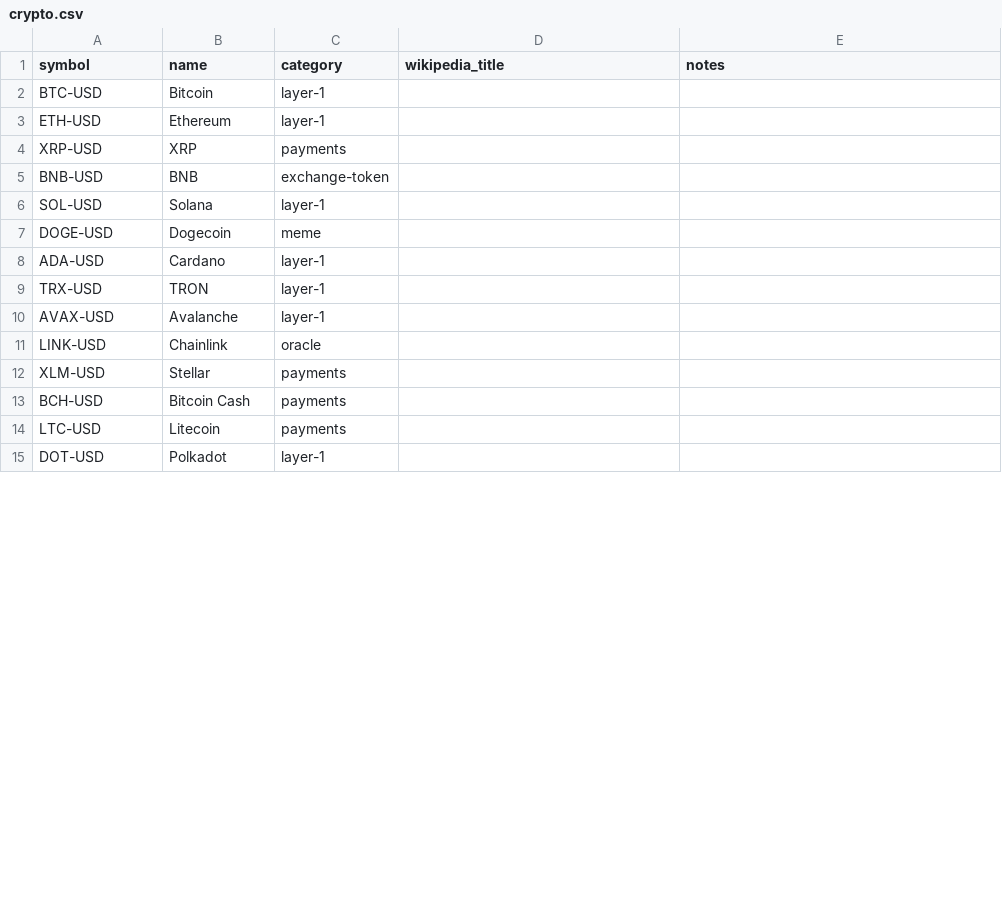
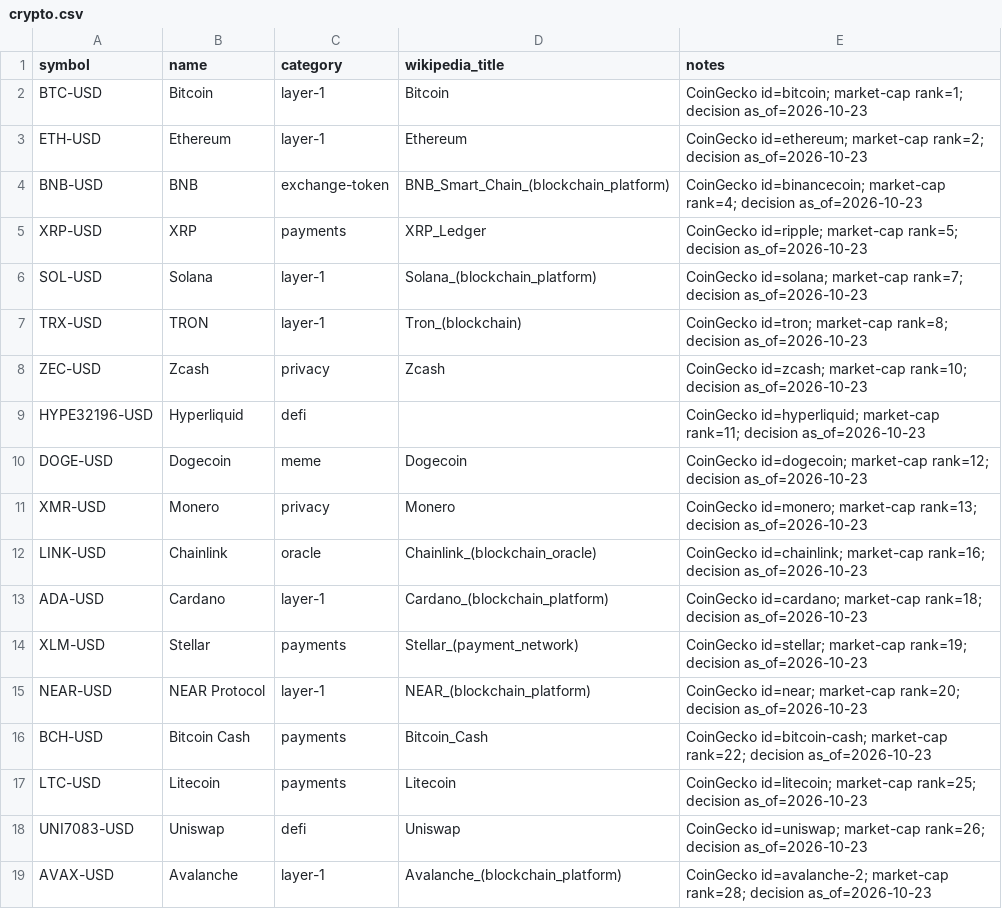
Before and after one commit to witold-andelie/tradepulse, a CSV file: config/universe/crypto.csv, drawn as a sheet; only a part is shown; the diff covers the shown part only.

Commit message:
Deliver verified real-data sample with documented source exceptions

```diff
--- a/config/universe/crypto.csv
+++ b/config/universe/crypto.csv
@@ -1,15 +1,19 @@
 symbol,name,category,wikipedia_title,notes
-BTC-USD,Bitcoin,layer-1,,
-ETH-USD,Ethereum,layer-1,,
-XRP-USD,XRP,payments,,
-BNB-USD,BNB,exchange-token,,
-SOL-USD,Solana,layer-1,,
-DOGE-USD,Dogecoin,meme,,
-ADA-USD,Cardano,layer-1,,
-TRX-USD,TRON,layer-1,,
-AVAX-USD,Avalanche,layer-1,,
-LINK-USD,Chainlink,oracle,,
-XLM-USD,Stellar,payments,,
-BCH-USD,Bitcoin Cash,payments,,
-LTC-USD,Litecoin,payments,,
-DOT-USD,Polkadot,layer-1,,
+BTC-USD,Bitcoin,layer-1,Bitcoin,CoinGecko id=bitcoin; market-cap rank=1; decision as_of=2026-10-23
+ETH-USD,Ethereum,layer-1,Ethereum,CoinGecko id=ethereum; market-cap rank=2; decision as_of=2026-10-23
+BNB-USD,BNB,exchange-token,BNB_Smart_Chain_(blockchain_platform),CoinGecko id=binancecoin; market-cap rank=4; decision as_of=2026-10-23
+XRP-USD,XRP,payments,XRP_Ledger,CoinGecko id=ripple; market-cap rank=5; decision as_of=2026-10-23
+SOL-USD,Solana,layer-1,Solana_(blockchain_platform),CoinGecko id=solana; market-cap rank=7; decision as_of=2026-10-23
+TRX-USD,TRON,layer-1,Tron_(blockchain),CoinGecko id=tron; market-cap rank=8; decision as_of=2026-10-23
+ZEC-USD,Zcash,privacy,Zcash,CoinGecko id=zcash; market-cap rank=10; decision as_of=2026-10-23
+HYPE32196-USD,Hyperliquid,defi,,CoinGecko id=hyperliquid; market-cap rank=11; decision as_of=2026-10-23
+DOGE-USD,Dogecoin,meme,Dogecoin,CoinGecko id=dogecoin; market-cap rank=12; decision as_of=2026-10-23
+XMR-USD,Monero,privacy,Monero,CoinGecko id=monero; market-cap rank=13; decision as_of=2026-10-23
+LINK-USD,Chainlink,oracle,Chainlink_(blockchain_oracle),CoinGecko id=chainlink; market-cap rank=16; decision as_of=2026-10-23
+ADA-USD,Cardano,layer-1,Cardano_(blockchain_platform),CoinGecko id=cardano; market-cap rank=18; decision as_of=2026-10-23
+XLM-USD,Stellar,payments,Stellar_(payment_network),CoinGecko id=stellar; market-cap rank=19; decision as_of=2026-10-23
+NEAR-USD,NEAR Protocol,layer-1,NEAR_(blockchain_platform),CoinGecko id=near; market-cap rank=20; decision as_of=2026-10-23
+BCH-USD,Bitcoin Cash,payments,Bitcoin_Cash,CoinGecko id=bitcoin-cash; market-cap rank=22; decision as_of=2026-10-23
+LTC-USD,Litecoin,payments,Litecoin,CoinGecko id=litecoin; market-cap rank=25; decision as_of=2026-10-23
+UNI7083-USD,Uniswap,defi,Uniswap,CoinGecko id=uniswap; market-cap rank=26; decision as_of=2026-10-23
+AVAX-USD,Avalanche,layer-1,Avalanche_(blockchain_platform),CoinGecko id=avalanche-2; market-cap rank=28; decision as_of=2026-10-23
```
Also changed, not shown: 16 added rows, 7 removed rows and 7 edited cells elsewhere in this file, 40 other files.
